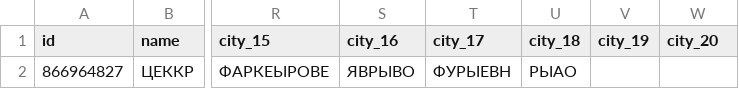
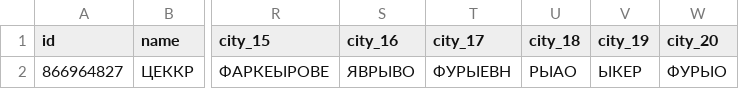
Before and after one commit to muzredmaksimov-dot/MIR_GAME, a CSV file: mir_game_results.csv, drawn as a sheet; only a part is shown, gaps mark what is left out; the diff names each change by its address in the sheet, - before the commit and + after, or states it on an @@ line.

Commit message:
update results

```diff
--- a/mir_game_results.csv
+++ b/mir_game_results.csv
-V2 (city_19): (empty)
+V2 (city_19): ЫКЕР
-W2 (city_20): (empty)
+W2 (city_20): ФУРЫО
```
